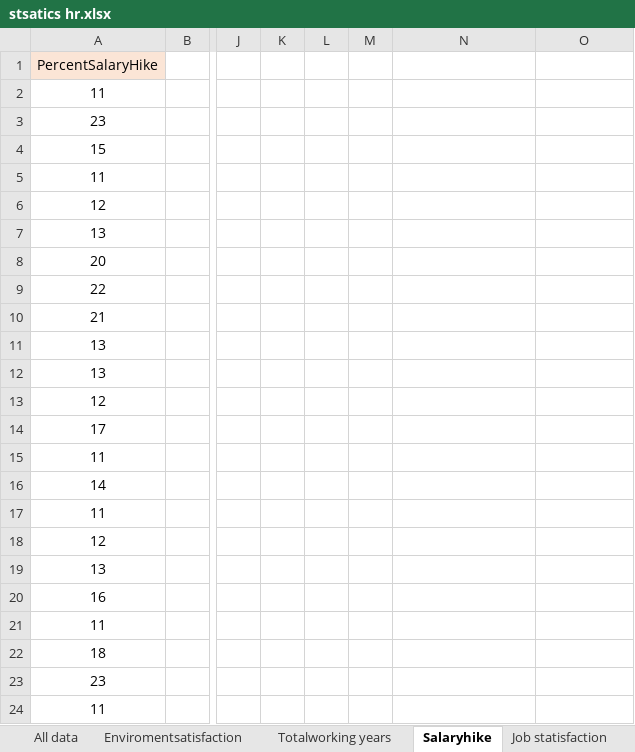
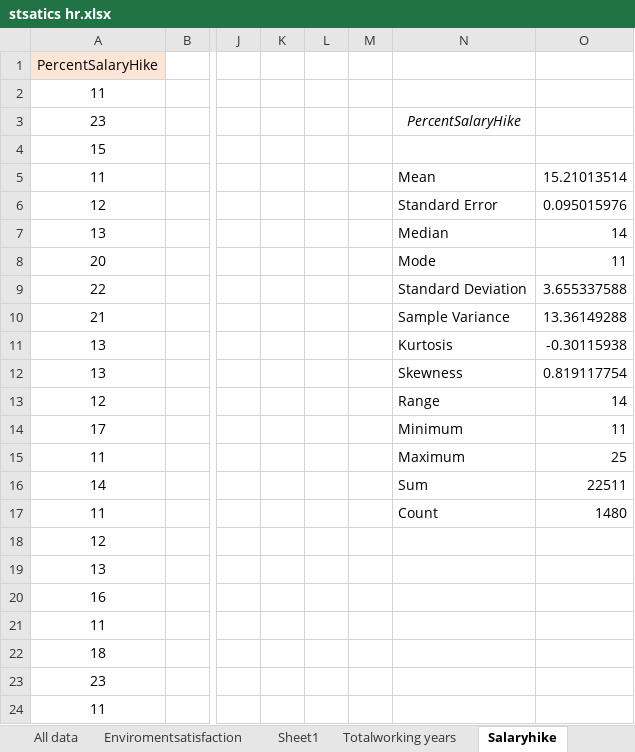
Before and after one commit to mihirprajapati6500/Projects, an Excel workbook: stsatics hr.xlsx, sheet Salaryhike, drawn as a sheet; only a part is shown, gaps mark what is left out; values as stored, in another font and other column widths than the file's, no borders; charts and pictures not drawn; the diff names each change by its address in the sheet, - before the commit and + after, or states it on an @@ line.

Commit message:
Add files via upload

```diff
--- a/stsatics hr.xlsx (sheet Salaryhike)
+++ b/stsatics hr.xlsx (sheet Salaryhike)
+sheet tab: Sheet1
-N3: (empty)
+N3: PercentSalaryHike
-N5: (empty)
+N5: Mean
-O5: (empty)
+O5: 15.21013514
-N6: (empty)
+N6: Standard Error
-O6: (empty)
+O6: 0.095015976
-N7: (empty)
+N7: Median
-O7: (empty)
+O7: 14
-N8: (empty)
+N8: Mode
-O8: (empty)
+O8: 11
-N9: (empty)
+N9: Standard Deviation
-O9: (empty)
+O9: 3.655337588
-N10: (empty)
+N10: Sample Variance
-O10: (empty)
+O10: 13.36149288
-N11: (empty)
+N11: Kurtosis
-O11: (empty)
+O11: -0.30115938
-N12: (empty)
+N12: Skewness
-O12: (empty)
+O12: 0.819117754
-N13: (empty)
+N13: Range
-O13: (empty)
+O13: 14
-N14: (empty)
+N14: Minimum
-O14: (empty)
+O14: 11
-N15: (empty)
+N15: Maximum
-O15: (empty)
+O15: 25
-N16: (empty)
+N16: Sum
-O16: (empty)
+O16: 22511
-N17: (empty)
+N17: Count
-O17: (empty)
+O17: 1480
```
Also changed, not shown: other sheet tabs.
